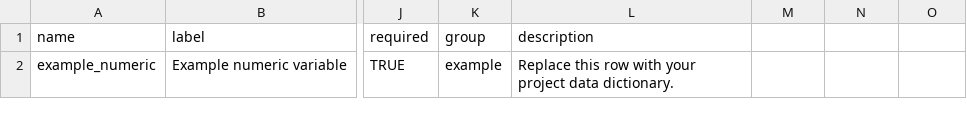
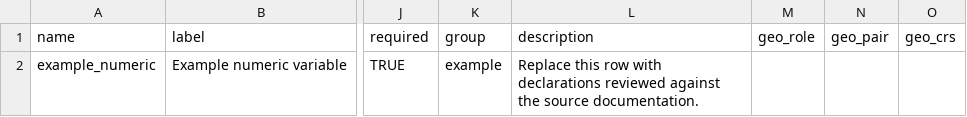
Before and after one commit to antoniojbt/episcout, a CSV file: inst/project-template/metadata/data_dictionary.csv, drawn as a sheet; only a part is shown, gaps mark what is left out; the diff names each change by its address in the sheet, - before the commit and + after, or states it on an @@ line.

Commit message:
Reconcile specification-first EDA documentation

```diff
--- a/inst/project-template/metadata/data_dictionary.csv
+++ b/inst/project-template/metadata/data_dictionary.csv
-M1: (empty)
+M1: geo_role
-N1: (empty)
+N1: geo_pair
-O1: (empty)
+O1: geo_crs
-L2 (description): …row with your project data dictionary.
+L2 (description): …row with declarations reviewed against the source documentation.
```
Also changed, not shown: 6 other files.
